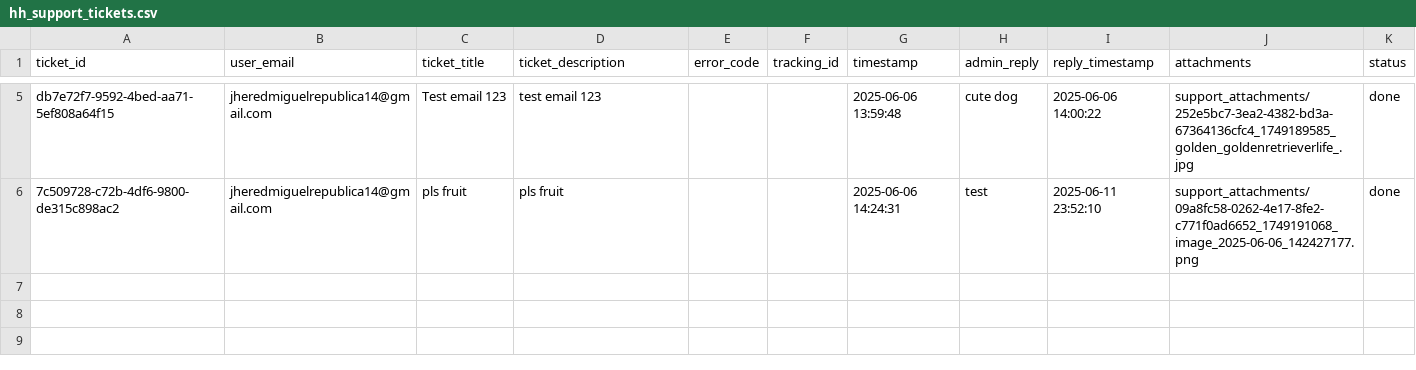
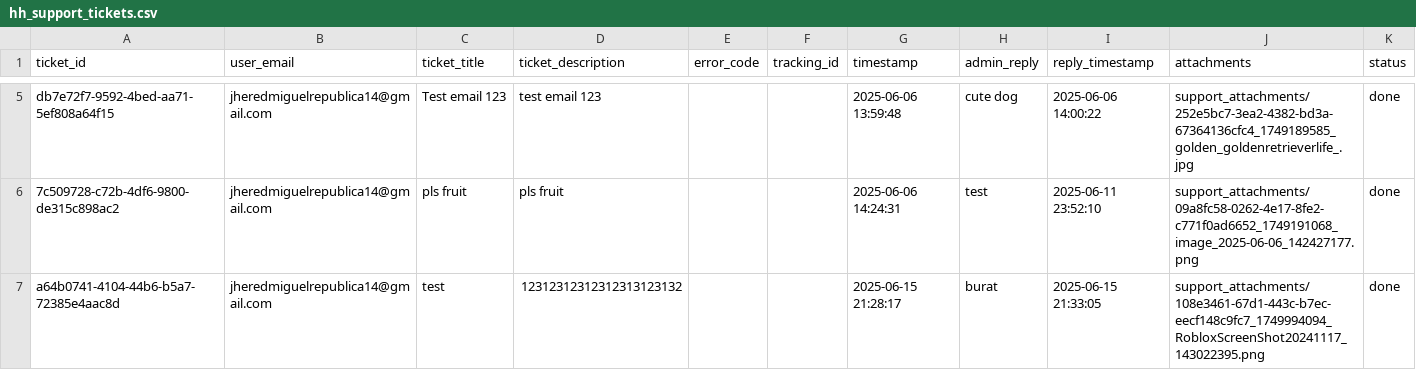
Before and after one commit to red-sakai/Final-Project-OOP, a CSV file: hexahaul_db/hh_support_tickets.csv, drawn as a sheet; only a part is shown, gaps mark what is left out; the diff names each change by its address in the sheet, - before the commit and + after, or states it on an @@ line.

```diff
--- a/hexahaul_db/hh_support_tickets.csv
+++ b/hexahaul_db/hh_support_tickets.csv
+row 7: a64b0741-4104-44b6-b5a7-72385e4aac8d | jheredmiguelrepublica14@gmail.com | test | 12312312312312313123132 |  |  | 2025-06-15 21:28:17 | burat | 2025-06-15 21:33:05 | support_attachments/108e3461-67d1-443c-b7ec-eecf148c9fc7_1749994094_RobloxScreenShot20241117_143022395.png | done
```
Also changed, not shown: hexahaul_db/hh_activity.csv, 23 other files.
